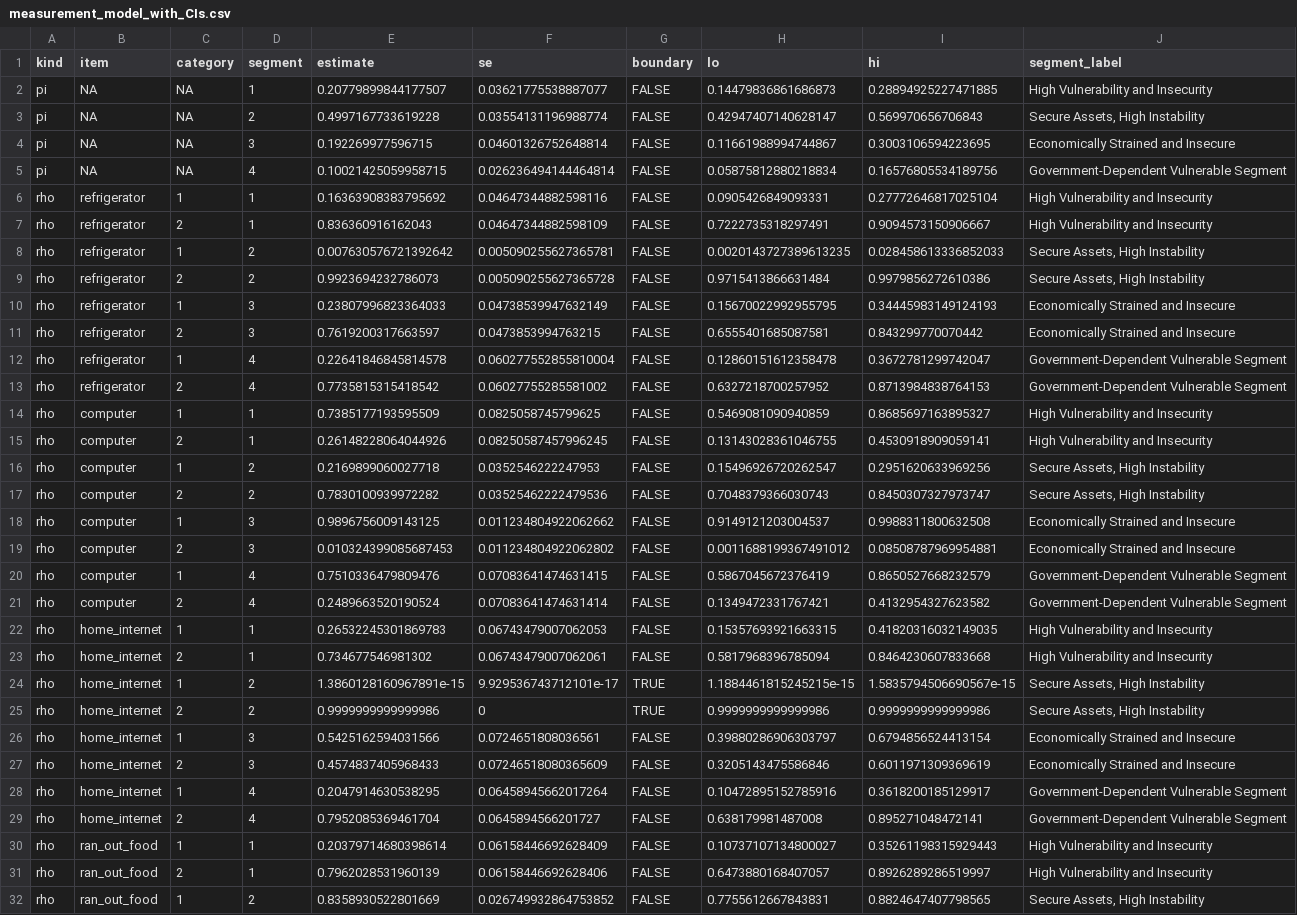
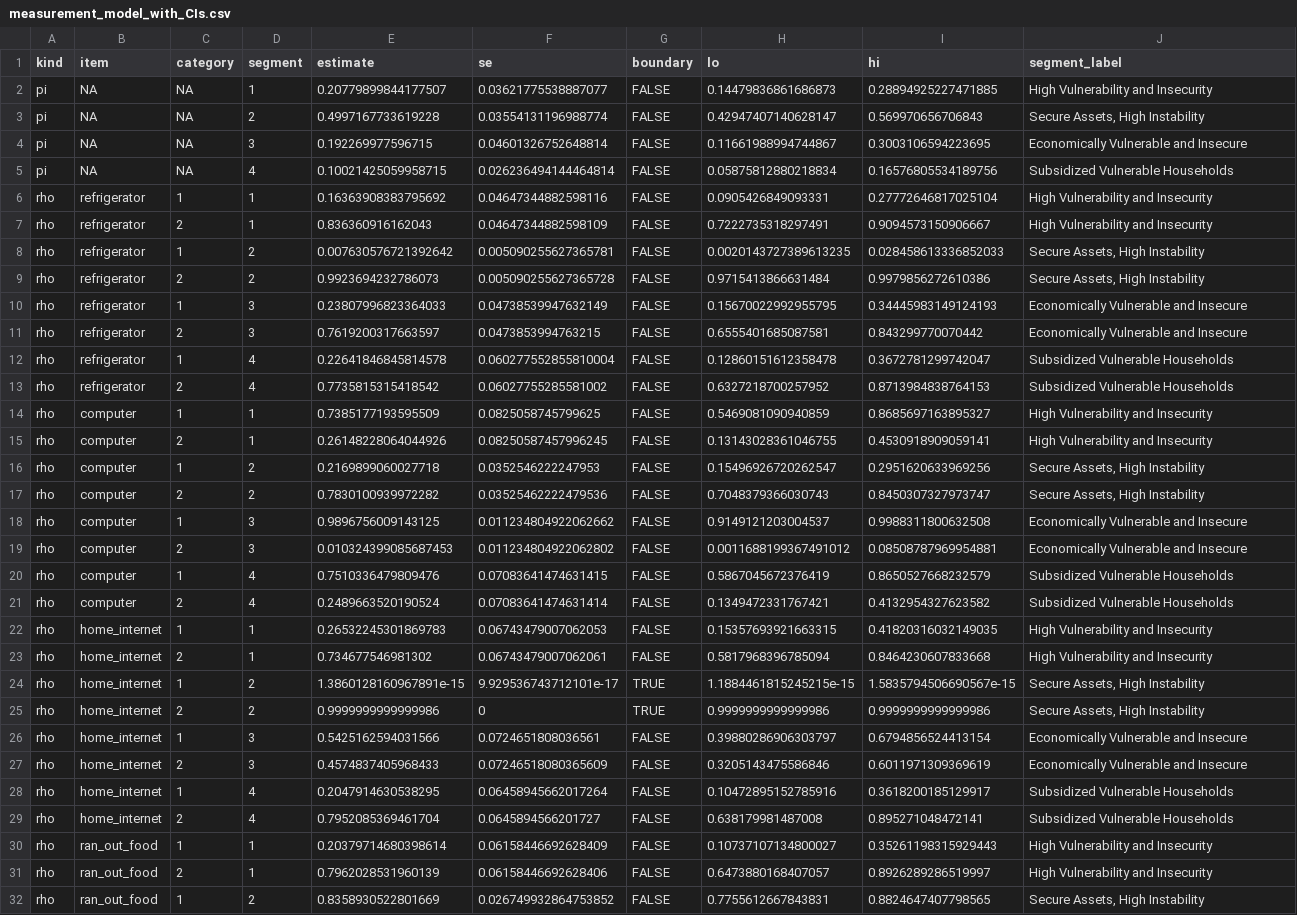
Before and after one commit to klinares/weighted_inference_survey_estimation, a CSV file: output/lca/measurement_model_with_CIs.csv, drawn as a sheet; only a part is shown; the diff covers the shown part only.

```diff
--- a/output/lca/measurement_model_with_CIs.csv
+++ b/output/lca/measurement_model_with_CIs.csv
@@ -3,4 +3,4 @@ pi,NA,NA,1,0.20779899844177507,0.03621775538887077,FALSE,0.14479836861686873,0.2
 pi,NA,NA,2,0.4997167733619228,0.03554131196988774,FALSE,0.42947407140628147,0.569970656706843,"Secure Assets, High Instability"
-pi,NA,NA,3,0.192269977596715,0.04601326752648814,FALSE,0.11661988994744867,0.3003106594223695,Economically Strained and Insecure
-pi,NA,NA,4,0.10021425059958715,0.026236494144464814,FALSE,0.05875812880218834,0.16576805534189756,Government-Dependent Vulnerable Segment
+pi,NA,NA,3,0.192269977596715,0.04601326752648814,FALSE,0.11661988994744867,0.3003106594223695,Economically Vulnerable and Insecure
+pi,NA,NA,4,0.10021425059958715,0.026236494144464814,FALSE,0.05875812880218834,0.16576805534189756,Subsidized Vulnerable Households
 rho,refrigerator,1,1,0.16363908383795692,0.04647344882598116,FALSE,0.0905426849093331,0.27772646817025104,High Vulnerability and Insecurity
@@ -9,6 +9,6 @@ rho,refrigerator,1,2,0.007630576721392642,0.005090255627365781,FALSE,0.002014372
 rho,refrigerator,2,2,0.9923694232786073,0.005090255627365728,FALSE,0.9715413866631484,0.9979856272610386,"Secure Assets, High Instability"
-rho,refrigerator,1,3,0.23807996823364033,0.04738539947632149,FALSE,0.15670022992955795,0.34445983149124193,Economically Strained and Insecure
-rho,refrigerator,2,3,0.7619200317663597,0.0473853994763215,FALSE,0.6555401685087581,0.843299770070442,Economically Strained and Insecure
-rho,refrigerator,1,4,0.22641846845814578,0.060277552855810004,FALSE,0.12860151612358478,0.3672781299742047,Government-Dependent Vulnerable Segment
-rho,refrigerator,2,4,0.7735815315418542,0.06027755285581002,FALSE,0.6327218700257952,0.8713984838764153,Government-Dependent Vulnerable Segment
+rho,refrigerator,1,3,0.23807996823364033,0.04738539947632149,FALSE,0.15670022992955795,0.34445983149124193,Economically Vulnerable and Insecure
+rho,refrigerator,2,3,0.7619200317663597,0.0473853994763215,FALSE,0.6555401685087581,0.843299770070442,Economically Vulnerable and Insecure
+rho,refrigerator,1,4,0.22641846845814578,0.060277552855810004,FALSE,0.12860151612358478,0.3672781299742047,Subsidized Vulnerable Households
+rho,refrigerator,2,4,0.7735815315418542,0.06027755285581002,FALSE,0.6327218700257952,0.8713984838764153,Subsidized Vulnerable Households
 rho,computer,1,1,0.7385177193595509,0.0825058745799625,FALSE,0.5469081090940859,0.8685697163895327,High Vulnerability and Insecurity
@@ -17,6 +17,6 @@ rho,computer,1,2,0.2169899060027718,0.0352546222247953,FALSE,0.15496926720262547
 rho,computer,2,2,0.7830100939972282,0.03525462222479536,FALSE,0.7048379366030743,0.8450307327973747,"Secure Assets, High Instability"
-rho,computer,1,3,0.9896756009143125,0.011234804922062662,FALSE,0.9149121203004537,0.9988311800632508,Economically Strained and Insecure
-rho,computer,2,3,0.010324399085687453,0.011234804922062802,FALSE,0.0011688199367491012,0.08508787969954881,Economically Strained and Insecure
-rho,computer,1,4,0.7510336479809476,0.07083641474631415,FALSE,0.5867045672376419,0.8650527668232579,Government-Dependent Vulnerable Segment
-rho,computer,2,4,0.2489663520190524,0.07083641474631414,FALSE,0.1349472331767421,0.4132954327623582,Government-Dependent Vulnerable Segment
+rho,computer,1,3,0.9896756009143125,0.011234804922062662,FALSE,0.9149121203004537,0.9988311800632508,Economically Vulnerable and Insecure
+rho,computer,2,3,0.010324399085687453,0.011234804922062802,FALSE,0.0011688199367491012,0.08508787969954881,Economically Vulnerable and Insecure
+rho,computer,1,4,0.7510336479809476,0.07083641474631415,FALSE,0.5867045672376419,0.8650527668232579,Subsidized Vulnerable Households
+rho,computer,2,4,0.2489663520190524,0.07083641474631414,FALSE,0.1349472331767421,0.4132954327623582,Subsidized Vulnerable Households
 rho,home_internet,1,1,0.26532245301869783,0.06743479007062053,FALSE,0.15357693921663315,0.41820316032149035,High Vulnerability and Insecurity
@@ -25,6 +25,6 @@ rho,home_internet,1,2,1.3860128160967891e-15,9.929536743712101e-17,TRUE,1.188446
 rho,home_internet,2,2,0.9999999999999986,0,TRUE,0.9999999999999986,0.9999999999999986,"Secure Assets, High Instability"
-rho,home_internet,1,3,0.5425162594031566,0.0724651808036561,FALSE,0.39880286906303797,0.6794856524413154,Economically Strained and Insecure
-rho,home_internet,2,3,0.4574837405968433,0.07246518080365609,FALSE,0.3205143475586846,0.6011971309369619,Economically Strained and Insecure
-rho,home_internet,1,4,0.2047914630538295,0.06458945662017264,FALSE,0.10472895152785916,0.3618200185129917,Government-Dependent Vulnerable Segment
-rho,home_internet,2,4,0.7952085369461704,0.0645894566201727,FALSE,0.638179981487008,0.895271048472141,Government-Dependent Vulnerable Segment
+rho,home_internet,1,3,0.5425162594031566,0.0724651808036561,FALSE,0.39880286906303797,0.6794856524413154,Economically Vulnerable and Insecure
+rho,home_internet,2,3,0.4574837405968433,0.07246518080365609,FALSE,0.3205143475586846,0.6011971309369619,Economically Vulnerable and Insecure
+rho,home_internet,1,4,0.2047914630538295,0.06458945662017264,FALSE,0.10472895152785916,0.3618200185129917,Subsidized Vulnerable Households
+rho,home_internet,2,4,0.7952085369461704,0.0645894566201727,FALSE,0.638179981487008,0.895271048472141,Subsidized Vulnerable Households
 rho,ran_out_food,1,1,0.20379714680398614,0.06158446692628409,FALSE,0.10737107134800027,0.35261198315929443,High Vulnerability and Insecurity
```
Also changed, not shown: 38 edited cells elsewhere in this file, output/lca/demographic_marginals.csv, output/lca/domain_readings.csv, 9 other files.
